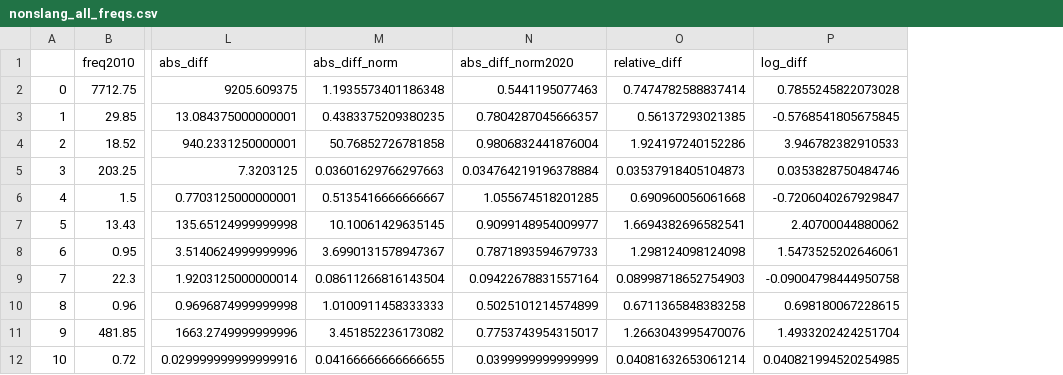
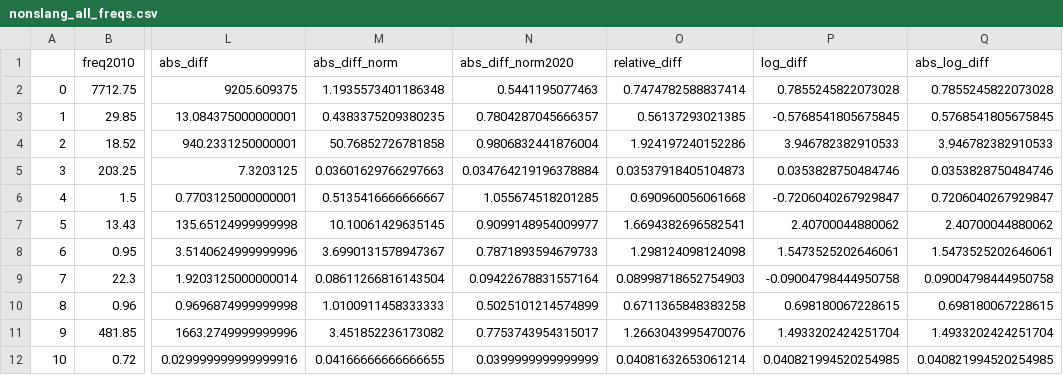
Before and after one commit to opedal/slangvolution, a CSV file: data/frequencies/nonslang_all_freqs.csv, drawn as a sheet; only a part is shown, gaps mark what is left out; the diff names each change by its address in the sheet, - before the commit and + after, or states it on an @@ line.

```diff
--- a/data/frequencies/nonslang_all_freqs.csv
+++ b/data/frequencies/nonslang_all_freqs.csv
+column Q (abs_log_diff), rows 2-12: 0.7855245822073028 | 0.5768541805675845 | 3.946782382910533 | 0.0353828750484746 | 0.7206040267929847 | 2.40700044880062 | 1.5473525202646061 | 0.09004798444950758 | 0.698180067228615 | 1.4933202424251704 | 0.040821994520254985
```
Also changed, not shown: data/frequencies/example_words.csv, data/frequencies/slang_all_freqs.csv, 3 other files.
